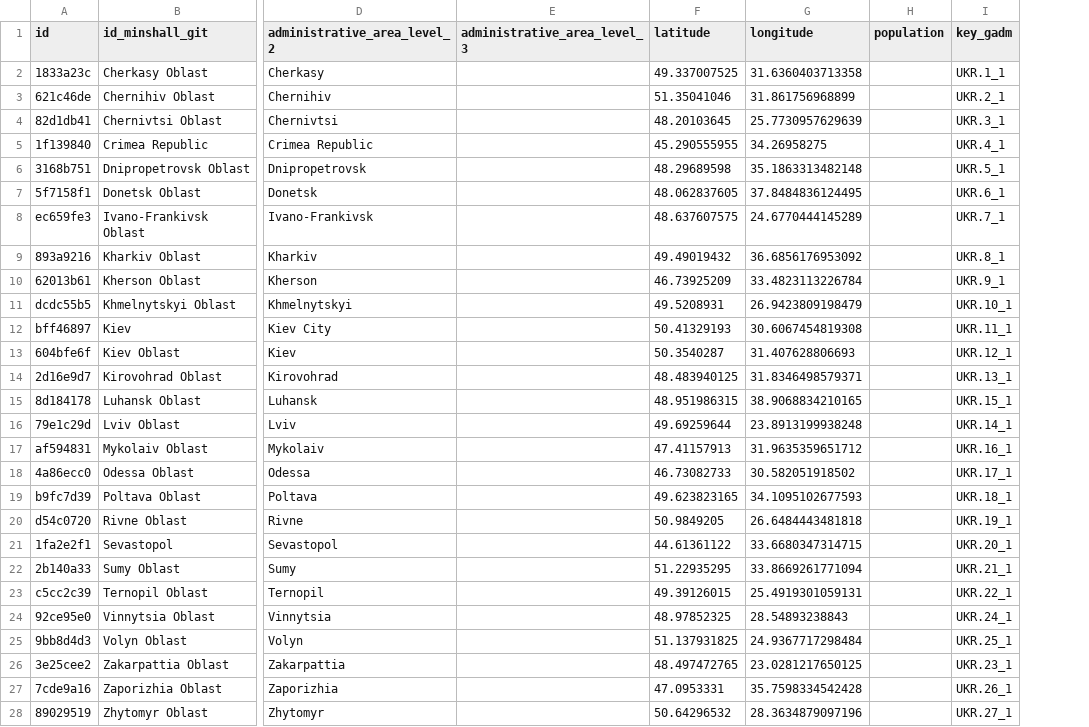
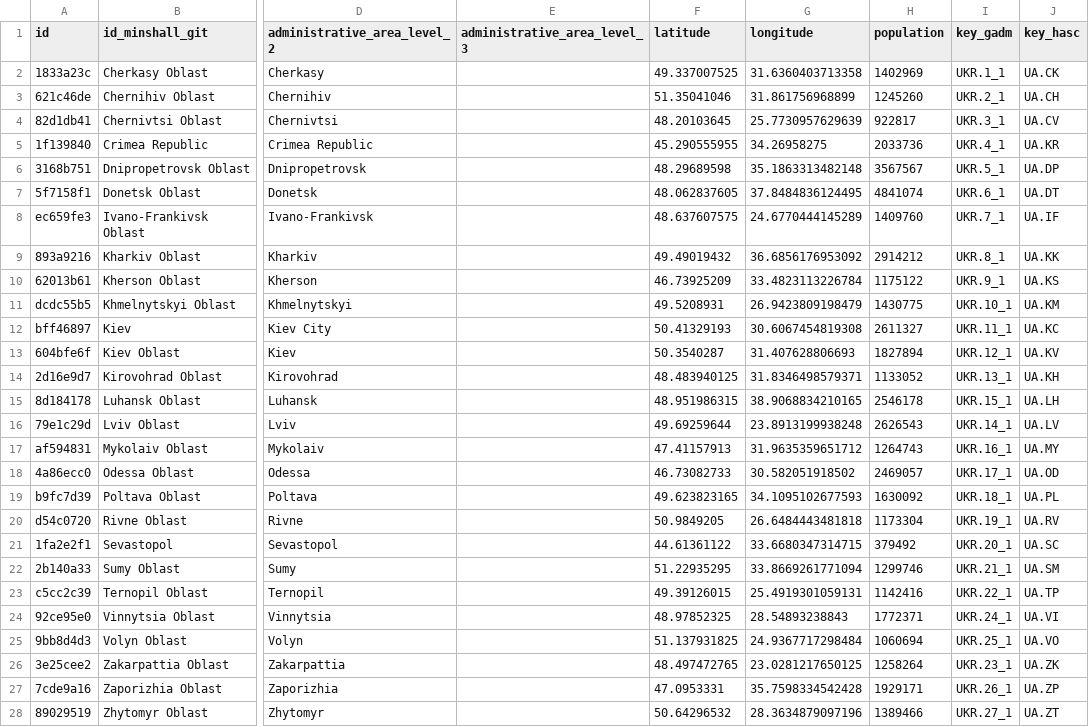
Before and after one commit to covid19datahub/COVID19, a CSV file: inst/extdata/db/UKR.csv, drawn as a sheet; only a part is shown, gaps mark what is left out; the diff names each change by its address in the sheet, - before the commit and + after, or states it on an @@ line.

Commit message:
Update UKR.csv

```diff
--- a/inst/extdata/db/UKR.csv
+++ b/inst/extdata/db/UKR.csv
+column J (key_hasc), rows 2-28: UA.CK | UA.CH | UA.CV | UA.KR | UA.DP | UA.DT | UA.IF | UA.KK | UA.KS | UA.KM | UA.KC | UA.KV | UA.KH | UA.LH | UA.LV | UA.MY | UA.OD | UA.PL | UA.RV | UA.SC | UA.SM | UA.TP | UA.VI | UA.VO | UA.ZK | UA.ZP | UA.ZT
-H2 (population): (empty)
+H2 (population): 1402969
-H3 (population): (empty)
+H3 (population): 1245260
-H4 (population): (empty)
+H4 (population): 922817
-H5 (population): (empty)
+H5 (population): 2033736
-H6 (population): (empty)
+H6 (population): 3567567
-H7 (population): (empty)
+H7 (population): 4841074
-H8 (population): (empty)
+H8 (population): 1409760
-H9 (population): (empty)
+H9 (population): 2914212
-H10 (population): (empty)
+H10 (population): 1175122
-H11 (population): (empty)
+H11 (population): 1430775
-H12 (population): (empty)
+H12 (population): 2611327
-H13 (population): (empty)
+H13 (population): 1827894
-H14 (population): (empty)
+H14 (population): 1133052
-H15 (population): (empty)
+H15 (population): 2546178
-H16 (population): (empty)
+H16 (population): 2626543
-H17 (population): (empty)
+H17 (population): 1264743
-H18 (population): (empty)
+H18 (population): 2469057
-H19 (population): (empty)
+H19 (population): 1630092
-H20 (population): (empty)
+H20 (population): 1173304
-H21 (population): (empty)
+H21 (population): 379492
-H22 (population): (empty)
+H22 (population): 1299746
-H23 (population): (empty)
+H23 (population): 1142416
-H24 (population): (empty)
+H24 (population): 1772371
-H25 (population): (empty)
+H25 (population): 1060694
-H26 (population): (empty)
+H26 (population): 1258264
-H27 (population): (empty)
+H27 (population): 1929171
-H28 (population): (empty)
+H28 (population): 1389466
```
